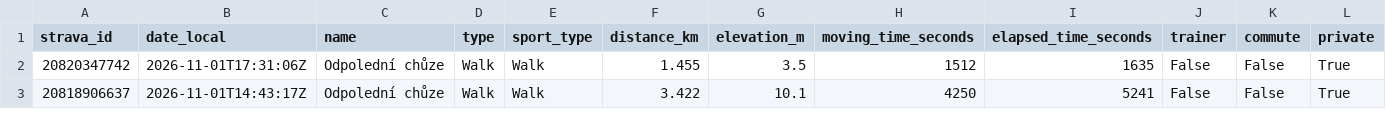
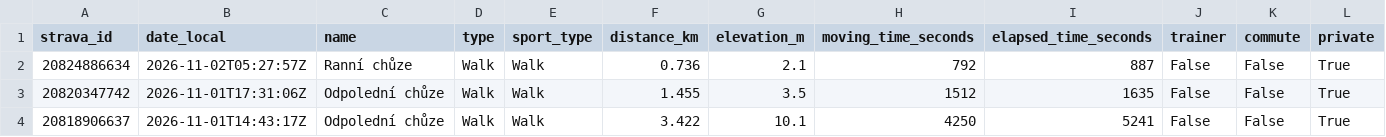
Before and after one commit to kachnazkoci/cyklo-databaze, a CSV file: data/strava_activities_2025_2026.csv, drawn as a sheet; only a part is shown; rows hold the shown columns only; the diff names each change by its address in the sheet, - before the commit and + after, or states it on an @@ line.

```diff
--- a/data/strava_activities_2025_2026.csv
+++ b/data/strava_activities_2025_2026.csv
+row 2: 20824886634 | 2026-11-02T05:27:57Z | Ranní chůze | Walk | Walk | 0.736 | 2.1 | 792 | 887 | False | False | True
```
